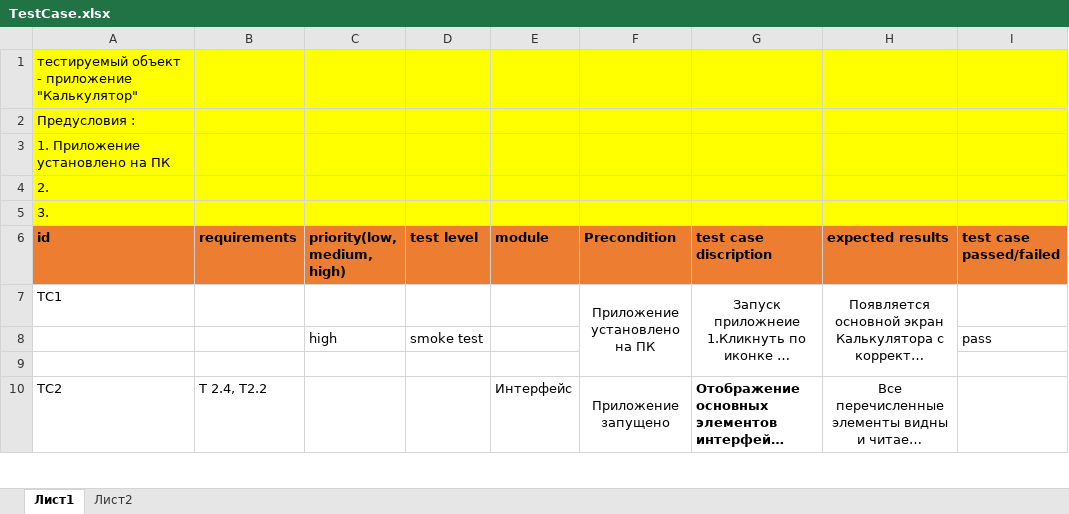
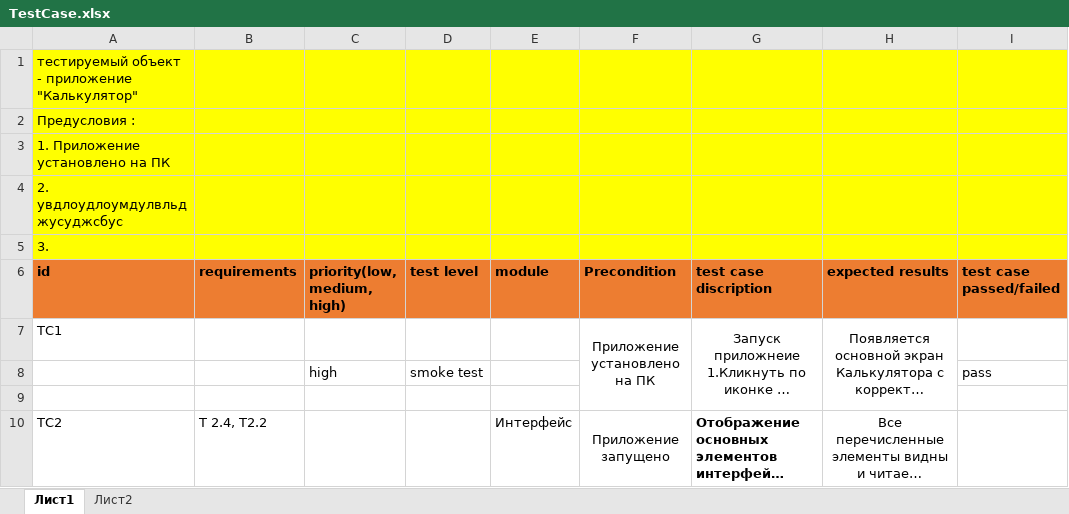
Before and after one commit to sasahomic543-dev/TestDocumentation-, an Excel workbook: TestCase.xlsx, sheet Лист1, drawn as a sheet; only a part is shown; long unchanged cells end in …; values as stored, in another font and other column widths than the file's, no borders; the diff names each change by its address in the sheet, - before the commit and + after, or states it on an @@ line.

Commit message:
my third commit

```diff
--- a/TestCase.xlsx (sheet Лист1)
+++ b/TestCase.xlsx (sheet Лист1)
-A4 (id): 2.
+A4 (id): 2. увдлоудлоумдулвльджусуджсбус
```
